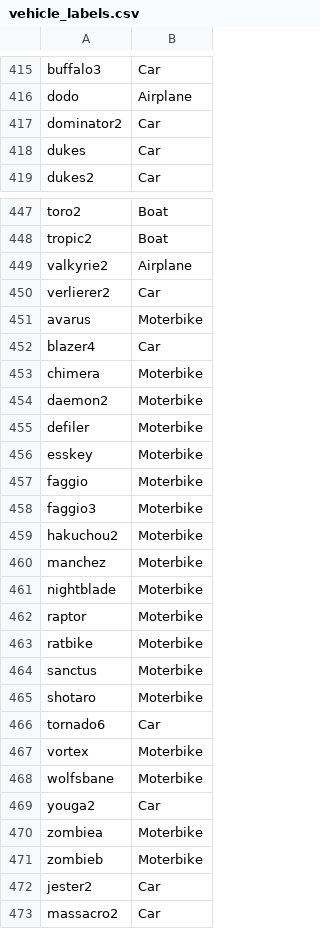
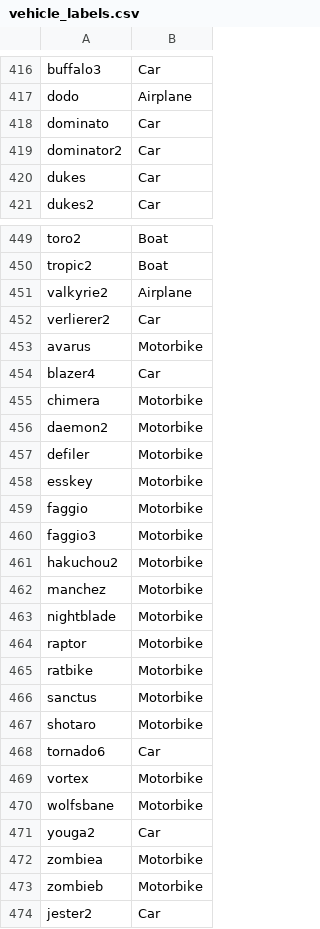
Before and after one commit to David0tt/DeepGTAV, a CSV file: vehicle_labels.csv, drawn as a sheet; only a part is shown, gaps mark what is left out; the shorter side is filled out with more unchanged rows; the diff covers the shown part only.

```diff
--- a/vehicle_labels.csv
+++ b/vehicle_labels.csv
@@ -416,2 +417,3 @@ buffalo3,Car
 dodo,Airplane
+dominato,Car
 dominator2,Car
@@ -450,23 +452,23 @@ valkyrie2,Airplane
 verlierer2,Car
-avarus,Moterbike
+avarus,Motorbike
 blazer4,Car
-chimera,Moterbike
-daemon2,Moterbike
-defiler,Moterbike
-esskey,Moterbike
-faggio,Moterbike
-faggio3,Moterbike
-hakuchou2,Moterbike
-manchez,Moterbike
-nightblade,Moterbike
-raptor,Moterbike
-ratbike,Moterbike
-sanctus,Moterbike
-shotaro,Moterbike
+chimera,Motorbike
+daemon2,Motorbike
+defiler,Motorbike
+esskey,Motorbike
+faggio,Motorbike
+faggio3,Motorbike
+hakuchou2,Motorbike
+manchez,Motorbike
+nightblade,Motorbike
+raptor,Motorbike
+ratbike,Motorbike
+sanctus,Motorbike
+shotaro,Motorbike
 tornado6,Car
-vortex,Moterbike
-wolfsbane,Moterbike
+vortex,Motorbike
+wolfsbane,Motorbike
 youga2,Car
-zombiea,Moterbike
-zombieb,Moterbike
+zombiea,Motorbike
+zombieb,Motorbike
 jester2,Car
```
Also changed, not shown: 1 added row and 38 edited cells elsewhere in this file.
